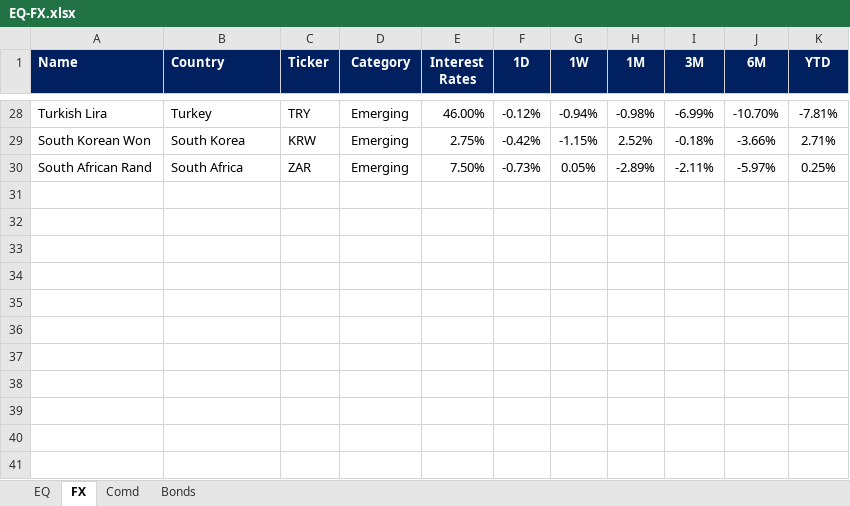
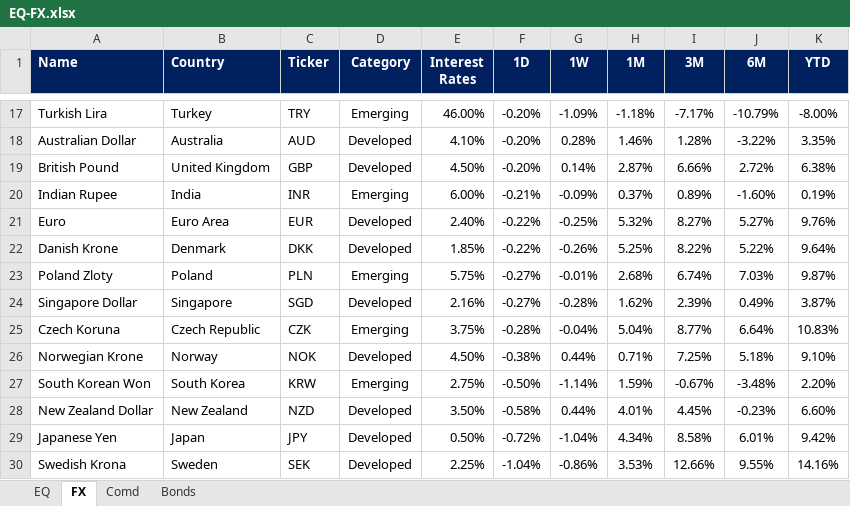
Before and after one commit to firstglobal123/fg-app, an Excel workbook: EQ-FX.xlsx, sheet FX, drawn as a sheet; only a part is shown, gaps mark what is left out; values as stored, in another font and other column widths than the file's, no borders; conditional formats not drawn; removed rows and columns are numbered as before the commit, all else as after; the diff covers the shown part only; the diff names each change by its address in the sheet, - before the commit and + after, or states it on an @@ line.

```diff
--- a/EQ-FX.xlsx (sheet FX)
+++ b/EQ-FX.xlsx (sheet FX)
-F17 (1D): -0.12%
+F17 (1D): -0.20%
-G17 (1W): -0.94%
+G17 (1W): -1.09%
-H17 (1M): -0.98%
+H17 (1M): -1.18%
-I17 (3M): -6.99%
+I17 (3M): -7.17%
-J17 (6M): -10.70%
+J17 (6M): -10.79%
-K17 (YTD): -7.81%
+K17 (YTD): -8.00%
+row 18: Australian Dollar | Australia | AUD | Developed | 4.10% | -0.20% | 0.28% | 1.46% | 1.28% | -3.22% | 3.35%
+row 19: British Pound | United Kingdom | GBP | Developed | 4.50% | -0.20% | 0.14% | 2.87% | 6.66% | 2.72% | 6.38%
+row 20: Indian Rupee | India | INR | Emerging | 6.00% | -0.21% | -0.09% | 0.37% | 0.89% | -1.60% | 0.19%
+row 21: Euro | Euro Area | EUR | Developed | 2.40% | -0.22% | -0.25% | 5.32% | 8.27% | 5.27% | 9.76%
+row 22: Danish Krone | Denmark | DKK | Developed | 1.85% | -0.22% | -0.26% | 5.25% | 8.22% | 5.22% | 9.64%
+row 23: Poland Zloty | Poland | PLN | Emerging | 5.75% | -0.27% | -0.01% | 2.68% | 6.74% | 7.03% | 9.87%
+row 24: Singapore Dollar | Singapore | SGD | Developed | 2.16% | -0.27% | -0.28% | 1.62% | 2.39% | 0.49% | 3.87%
+row 25: Czech Koruna | Czech Republic | CZK | Emerging | 3.75% | -0.28% | -0.04% | 5.04% | 8.77% | 6.64% | 10.83%
+row 26: Norwegian Krone | Norway | NOK | Developed | 4.50% | -0.38% | 0.44% | 0.71% | 7.25% | 5.18% | 9.10%
-F27 (1D): -0.42%
+F27 (1D): -0.50%
-G27 (1W): -1.15%
+G27 (1W): -1.14%
-H27 (1M): 2.52%
+H27 (1M): 1.59%
-I27 (3M): -0.18%
+I27 (3M): -0.67%
-J27 (6M): -3.66%
+J27 (6M): -3.48%
-K27 (YTD): 2.71%
+K27 (YTD): 2.20%
-row 30: South African Rand | South Africa | ZAR | Emerging | 7.50% | -0.73% | 0.05% | -2.89% | -2.11% | -5.97% | 0.25%
+row 28: New Zealand Dollar | New Zealand | NZD | Developed | 3.50% | -0.58% | 0.44% | 4.01% | 4.45% | -0.23% | 6.60%
+row 29: Japanese Yen | Japan | JPY | Developed | 0.50% | -0.72% | -1.04% | 4.34% | 8.58% | 6.01% | 9.42%
+row 30: Swedish Krona | Sweden | SEK | Developed | 2.25% | -1.04% | -0.86% | 3.53% | 12.66% | 9.55% | 14.16%
```
Also changed, not shown: 10 added rows, 21 removed rows and 29 edited cells elsewhere in this sheet, sheet EQ, sheet Comd, sheet Bonds, formulas that keep their value.
